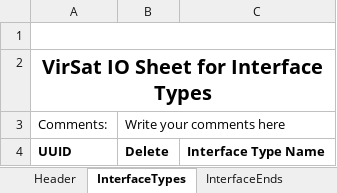
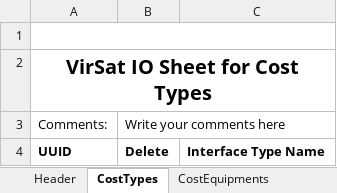
Before and after one commit to virtualsatellite/VirtualSatellite4-Core, an Excel workbook: de.dlr.sc.virsat.model.extension.budget.cost.test/resources/ImportElementDefinitionTest.xlsx, sheet CostTypes, drawn as a sheet; values as stored, in another font and other column widths than the file's, no borders; the diff names each change by its address in the sheet, - before the commit and + after, or states it on an @@ line.

```diff
--- a/de.dlr.sc.virsat.model.extension.budget.cost.test/resources/ImportElementDefinitionTest.xlsx (sheet CostTypes)
+++ b/de.dlr.sc.virsat.model.extension.budget.cost.test/resources/ImportElementDefinitionTest.xlsx (sheet CostTypes)
-sheet tab: InterfaceTypes
+sheet tab: CostTypes
-sheet tab: InterfaceEnds
+sheet tab: CostEquipments
-A2: VirSat IO Sheet for Interface Types
+A2: VirSat IO Sheet for Cost Types
```
Also changed, not shown: sheet CostEquipments, other sheet tabs, de.dlr.sc.virsat.model.extension.budget.cost.test/resources/ElementDefinitionTest.xlsx, de.dlr.sc.virsat.model.extension.budget.cost.test/resources/InterfaceTypeCollectionTest.xlsx, 11 other files.
